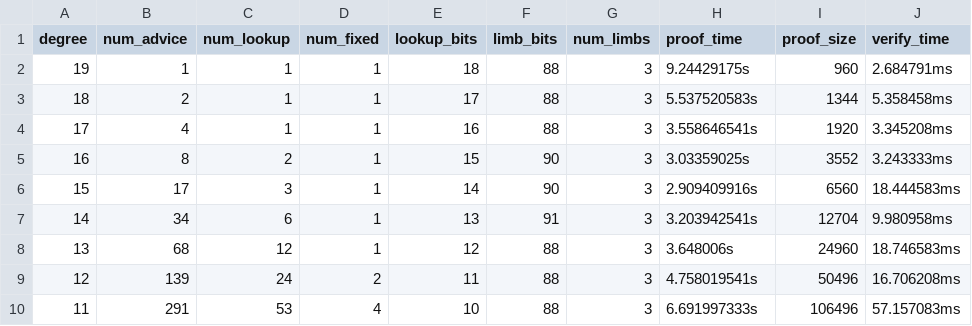
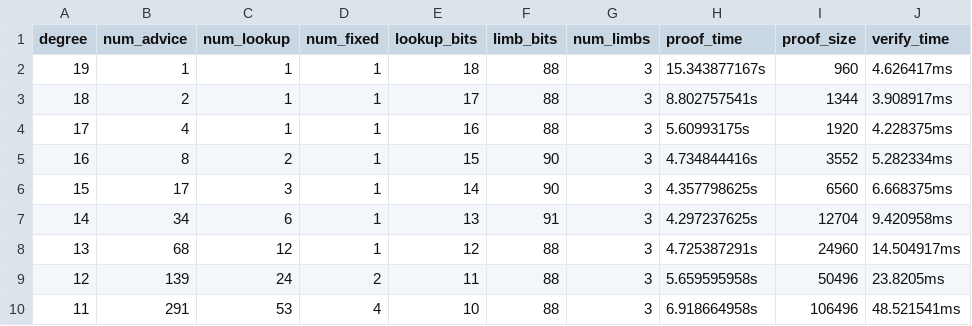
Before and after one commit to axiom-crypto/halo2-lib, a CSV file: halo2-ecc/src/secp256k1/results/ecdsa_bench.csv, drawn as a sheet.

```diff
--- a/halo2-ecc/src/secp256k1/results/ecdsa_bench.csv
+++ b/halo2-ecc/src/secp256k1/results/ecdsa_bench.csv
@@ -1,10 +1,10 @@
 degree,num_advice,num_lookup,num_fixed,lookup_bits,limb_bits,num_limbs,proof_time,proof_size,verify_time
-19,1,1,1,18,88,3,9.24429175s,960,2.684791ms
-18,2,1,1,17,88,3,5.537520583s,1344,5.358458ms
-17,4,1,1,16,88,3,3.558646541s,1920,3.345208ms
-16,8,2,1,15,90,3,3.03359025s,3552,3.243333ms
-15,17,3,1,14,90,3,2.909409916s,6560,18.444583ms
-14,34,6,1,13,91,3,3.203942541s,12704,9.980958ms
-13,68,12,1,12,88,3,3.648006s,24960,18.746583ms
-12,139,24,2,11,88,3,4.758019541s,50496,16.706208ms
-11,291,53,4,10,88,3,6.691997333s,106496,57.157083ms
+19,1,1,1,18,88,3,15.343877167s,960,4.626417ms
+18,2,1,1,17,88,3,8.802757541s,1344,3.908917ms
+17,4,1,1,16,88,3,5.60993175s,1920,4.228375ms
+16,8,2,1,15,90,3,4.734844416s,3552,5.282334ms
+15,17,3,1,14,90,3,4.357798625s,6560,6.668375ms
+14,34,6,1,13,91,3,4.297237625s,12704,9.420958ms
+13,68,12,1,12,88,3,4.725387291s,24960,14.504917ms
+12,139,24,2,11,88,3,5.659595958s,50496,23.8205ms
+11,291,53,4,10,88,3,6.918664958s,106496,48.521541ms
```
Also changed, not shown: 9 other files.
